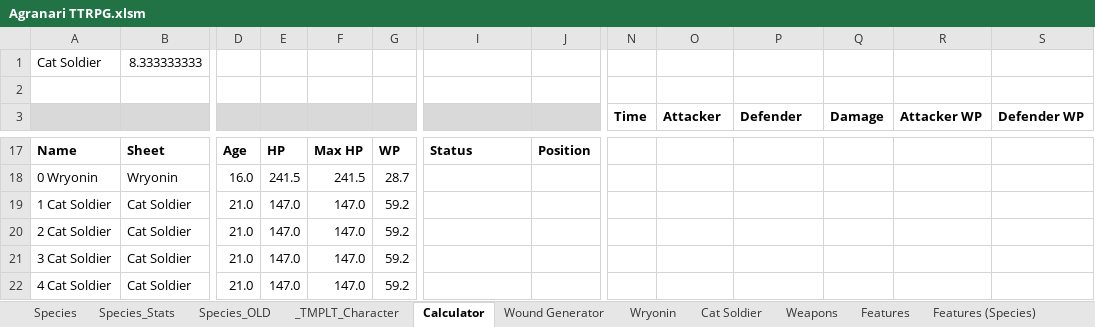
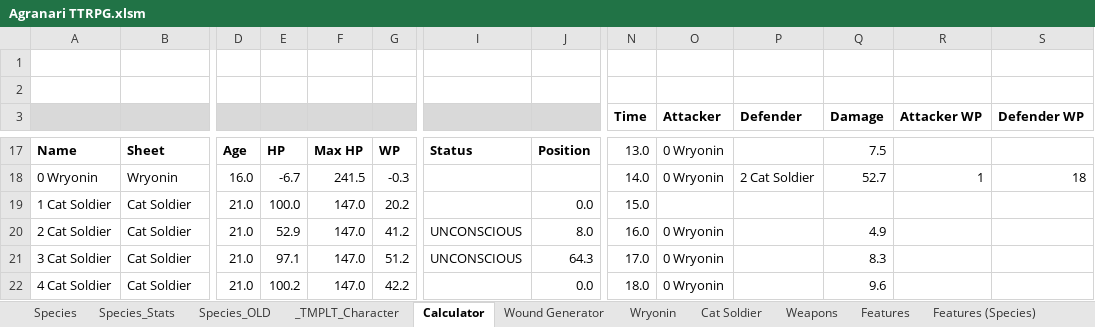
Before and after one commit to shieldgenerator7/AgranariTTRPG, an Excel workbook: Agranari TTRPG.xlsm, sheet Calculator, drawn as a sheet; only a part is shown, gaps mark what is left out; values as stored, in another font and other column widths than the file's, no borders; charts and pictures and conditional formats not drawn; rows hold the shown columns only; the diff covers the shown part only; the diff names each change by its address in the sheet, - before the commit and + after, or states it on an @@ line.

```diff
--- a/Agranari TTRPG.xlsm (sheet Calculator)
+++ b/Agranari TTRPG.xlsm (sheet Calculator)
-row 1: Cat Soldier | 8.333333333
+row 1: (empty)
-N17 (Time): (empty)
+N17 (Time): 13.0
-O17:O18 (Attacker): (empty)
+O17:O18 (Attacker): 0 Wryonin
-Q17 (Damage): (empty)
+Q17 (Damage): 7.5
-E18: 241.5
+E18: -6.7
-G18: 28.7
+G18: -0.3
-N18 (Time): (empty)
+N18 (Time): 14.0
-P18 (Defender): (empty)
+P18 (Defender): 2 Cat Soldier
-Q18 (Damage): (empty)
+Q18 (Damage): 52.7
-R18 (Attacker WP): (empty)
+R18 (Attacker WP): 1
-S18 (Defender WP): (empty)
+S18 (Defender WP): 18
-E19: 147.0
+E19: 100.0
-G19: 59.2
+G19: 20.2
-J19: (empty)
+J19: 0.0
-N19 (Time): (empty)
+N19 (Time): 15.0
-E20: 147.0
+E20: 52.9
-G20: 59.2
+G20: 41.2
-I20:I21: (empty)
+I20:I21: UNCONSCIOUS
-J20: (empty)
+J20: 8.0
-N20 (Time): (empty)
+N20 (Time): 16.0
-O20:O22 (Attacker): (empty)
+O20:O22 (Attacker): 0 Wryonin
-Q20 (Damage): (empty)
+Q20 (Damage): 4.9
-E21: 147.0
+E21: 97.1
-G21: 59.2
+G21: 51.2
-J21: (empty)
+J21: 64.3
-N21 (Time): (empty)
+N21 (Time): 17.0
-Q21 (Damage): (empty)
+Q21 (Damage): 8.3
-E22: 147.0
+E22: 100.2
-G22: 59.2
+G22: 42.2
-J22: (empty)
+J22: 0.0
-N22 (Time): (empty)
+N22 (Time): 18.0
-Q22 (Damage): (empty)
+Q22 (Damage): 9.6
```
Also changed, not shown: 24 added rows, 8 removed rows, 95 edited cells and cell formats elsewhere in this sheet, sheet Wound Generator, hidden cells, 1 other file.
